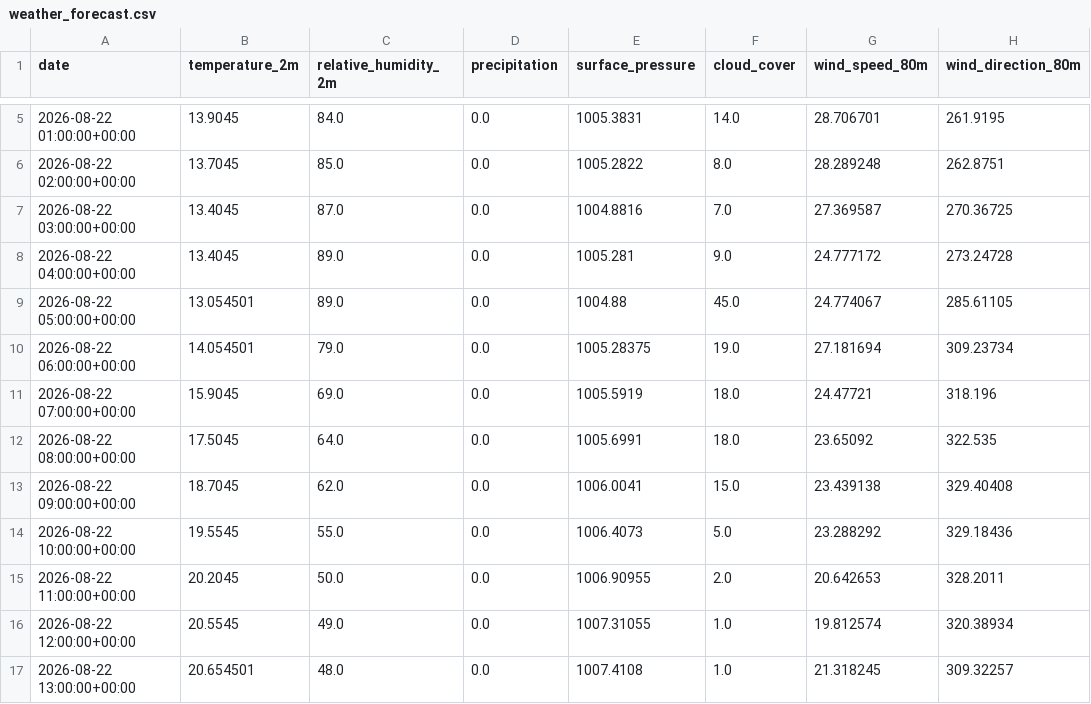
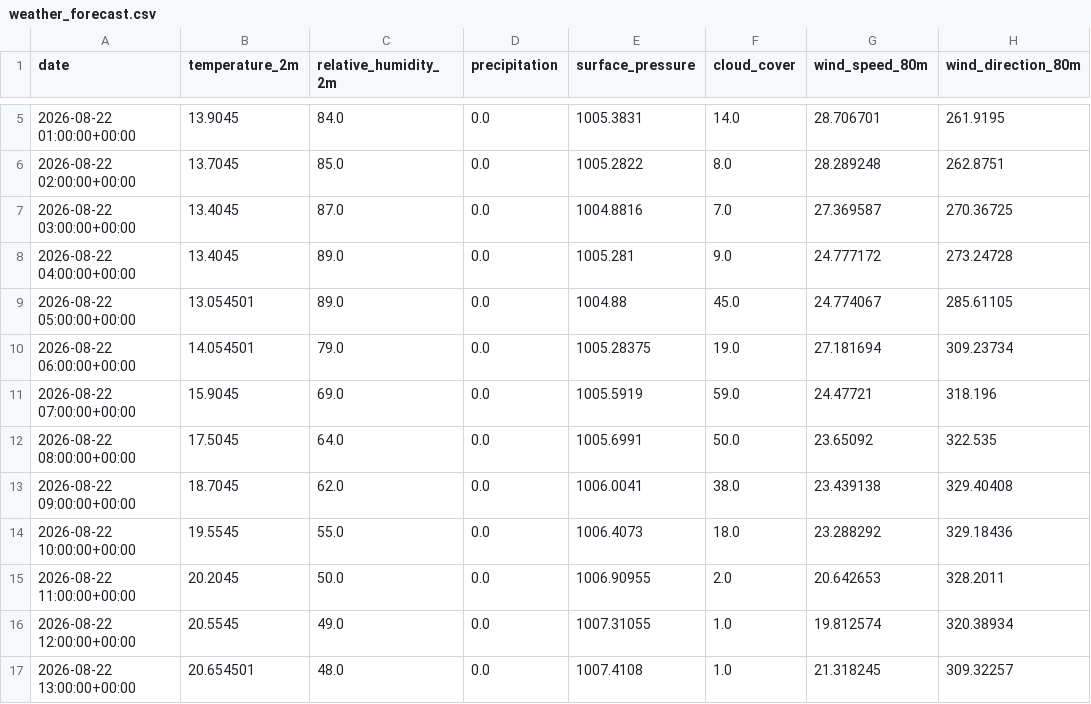
Before and after one commit to albuter99/wind-energy-mlops-pipeline, a CSV file: artifacts/processed/weather_forecast.csv, drawn as a sheet; only a part is shown, gaps mark what is left out; the diff names each change by its address in the sheet, - before the commit and + after, or states it on an @@ line.

```diff
--- a/artifacts/processed/weather_forecast.csv
+++ b/artifacts/processed/weather_forecast.csv
-F11 (cloud_cover): 18.0
+F11 (cloud_cover): 59.0
-F12 (cloud_cover): 18.0
+F12 (cloud_cover): 50.0
-F13 (cloud_cover): 15.0
+F13 (cloud_cover): 38.0
-F14 (cloud_cover): 5.0
+F14 (cloud_cover): 18.0
```
Also changed, not shown: artifacts/features/weather_forecast_features.csv, artifacts/features/weather_historical_features.csv, 11 other files.
